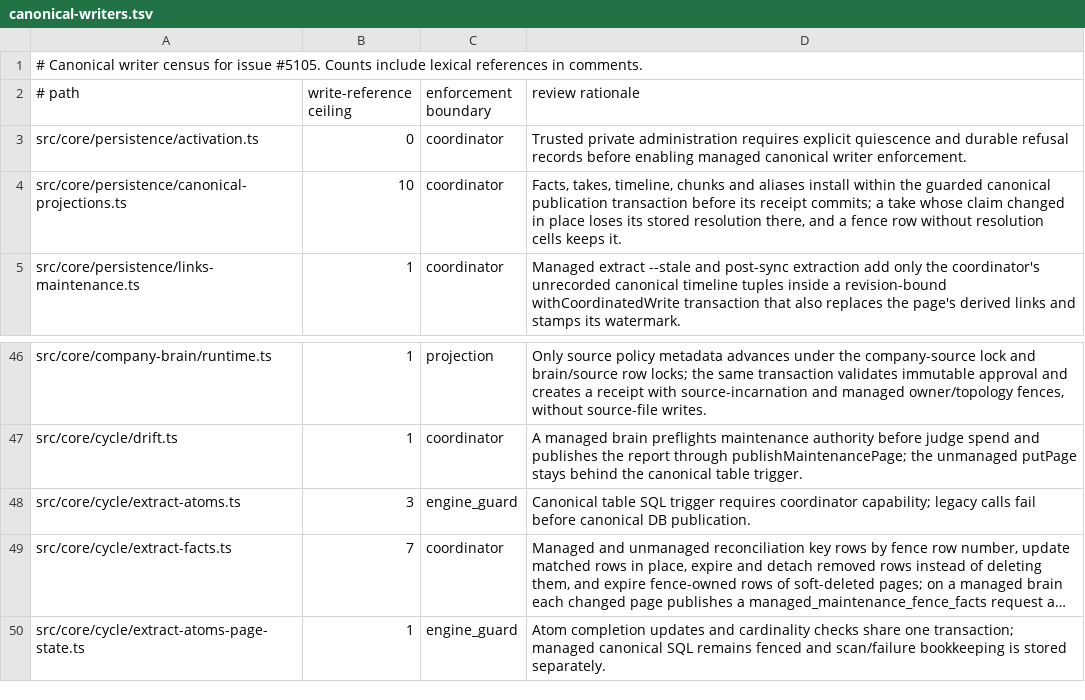
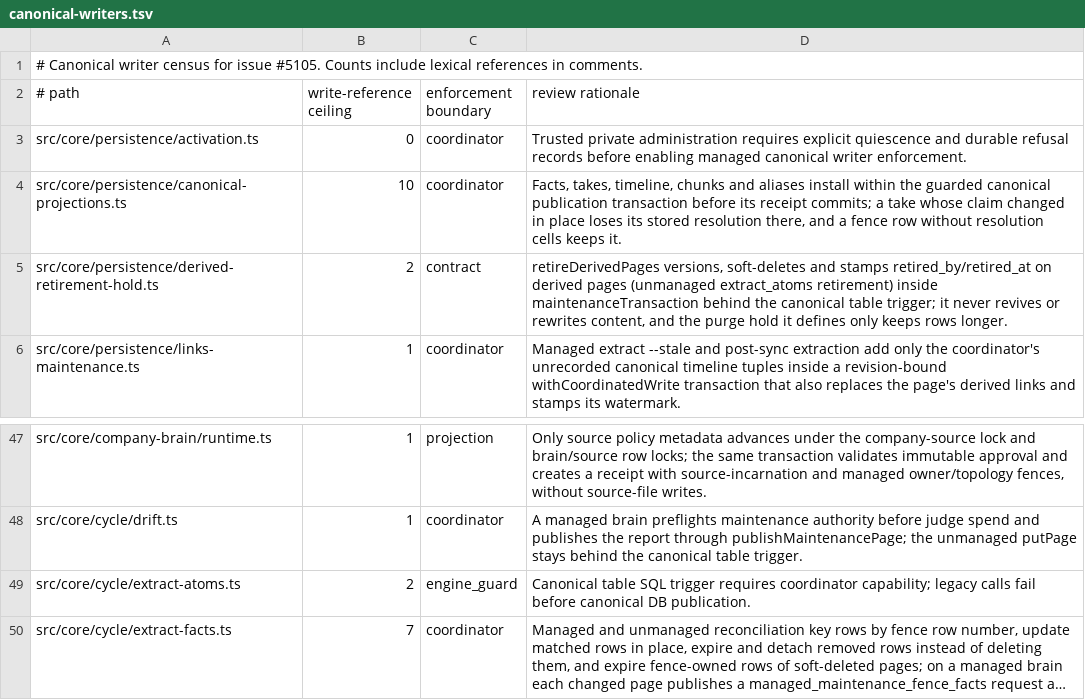
Before and after one commit to ActVox/gbrain, a TSV file: docs/architecture/canonical-writers.tsv, drawn as a sheet; only a part is shown, gaps mark what is left out; the shorter side is filled out with more unchanged rows; long unchanged cells end in …; addresses are those after the commit; the diff names each change by its address in the sheet, - before the commit and + after, or states it on an @@ line.

Commit message:
fix: hold every derived retirement 30 days, version before retire (GBRA-161 PR 0)
Co-authored-by: capy-ai[bot] <230910855+capy-ai[bot]@users.noreply.github.com>

```diff
--- a/docs/architecture/canonical-writers.tsv
+++ b/docs/architecture/canonical-writers.tsv
+row 5: src/core/persistence/derived-retirement-hold.ts | 2 | contract | retireDerivedPages versions, soft-deletes and stamps retired_by/retired_at on derived pages (unmanaged extract_atoms retirement) inside maintenanceTransaction behind the canonical table trigger; it never revives or rewrites content, and the purge hold it defines only keeps rows longer.
-B49 (write-reference ceiling): 3
+B49 (write-reference ceiling): 2
```
Also changed, not shown: 15 other files.
